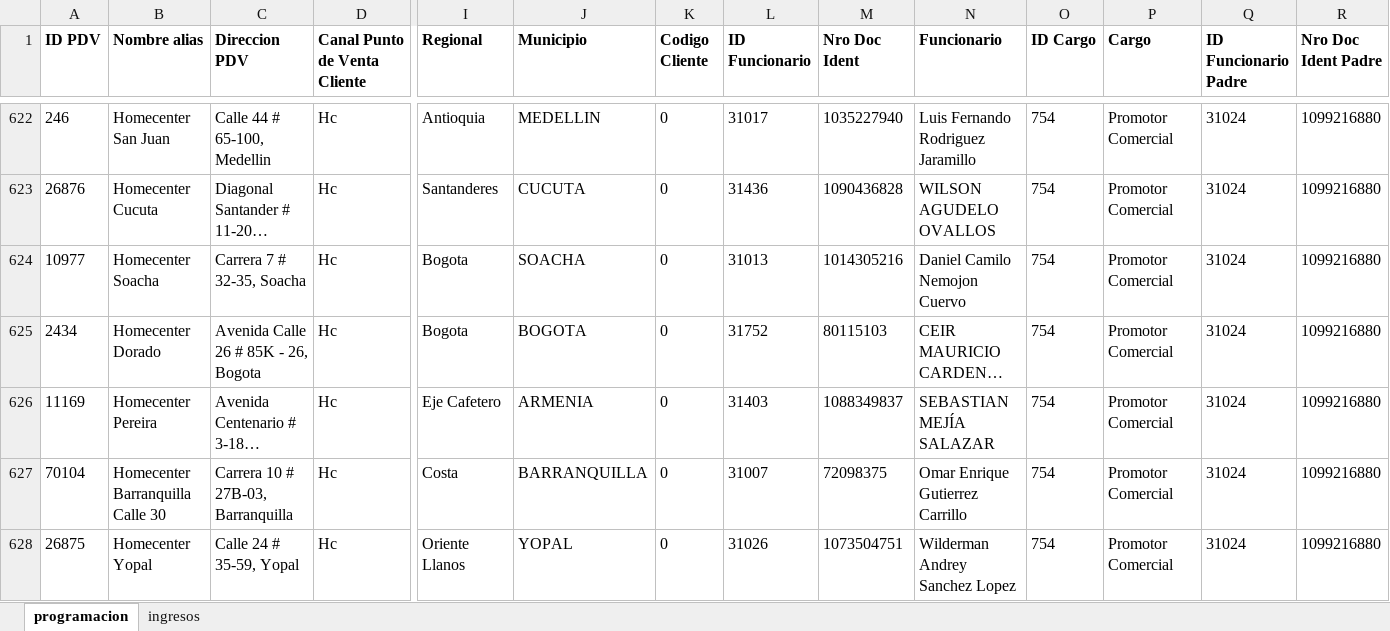
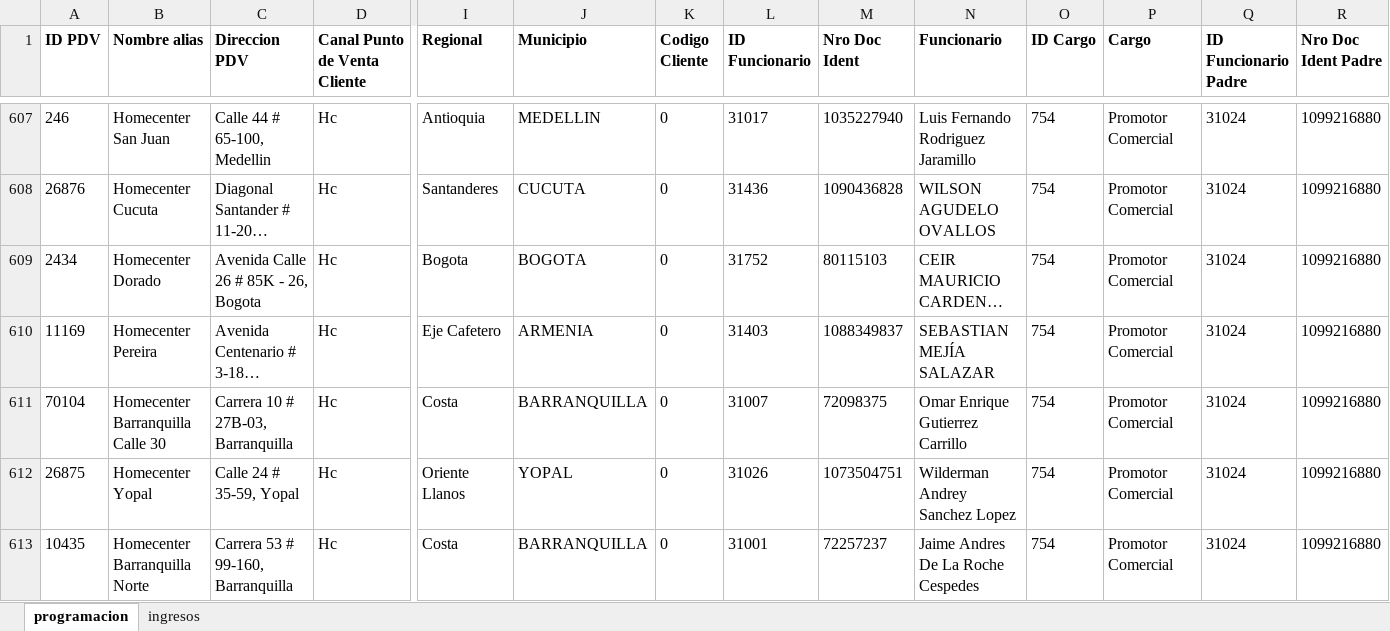
Before and after one commit to johangarzon19/monitor-ingresosv2, an Excel workbook: data/reporte_ingresos.xlsx, sheet programacion, drawn as a sheet; only a part is shown, gaps mark what is left out; the shorter side is filled out with more unchanged rows; long unchanged cells end in …; values as stored, in another font and other column widths than the file's, no borders; rows hold the shown columns only; the diff covers the shown part only; the diff names each change by its address in the sheet, - before the commit and + after, or states it on an @@ line.

```diff
--- a/data/reporte_ingresos.xlsx (sheet programacion)
+++ b/data/reporte_ingresos.xlsx (sheet programacion)
-row 624: 10977 | Homecenter Soacha | Carrera 7 # 32-35, Soacha | Hc | Bogota | SOACHA | 0 | 31013 | 1014305216 | Daniel Camilo Nemojon Cuervo | 754 | Promotor Comercial | 31024 | 1099216880
```
Also changed, not shown: 26 removed rows elsewhere in this sheet.
